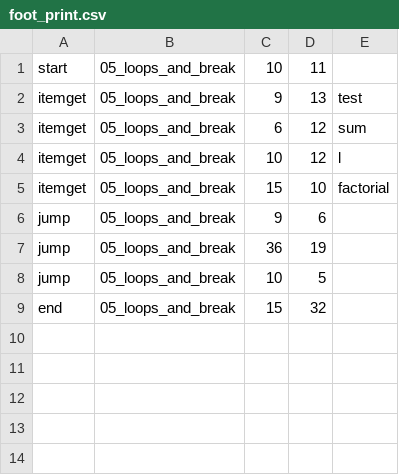
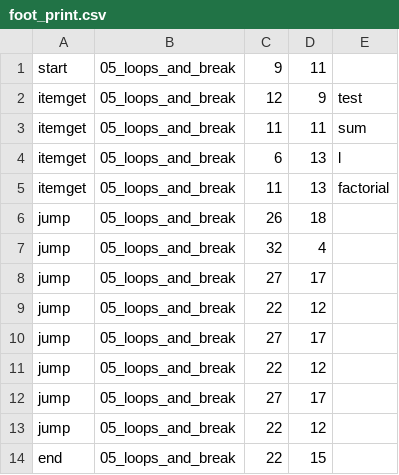
Before and after one commit to gakkungithub/rpg-aquatan-C, a CSV file: rpg-aquatan/foot_print.csv, drawn as a sheet.

```diff
--- a/rpg-aquatan/foot_print.csv
+++ b/rpg-aquatan/foot_print.csv
@@ -1,9 +1,14 @@
-start,05_loops_and_break,10, 11
-itemget, 05_loops_and_break,9, 13,test
-itemget, 05_loops_and_break,6, 12,sum
-itemget, 05_loops_and_break,10, 12,l
-itemget, 05_loops_and_break,15, 10,factorial
-jump, 05_loops_and_break,9, 6
-jump, 05_loops_and_break,36, 19
-jump, 05_loops_and_break,10, 5
-end, 05_loops_and_break,15, 32
+start,05_loops_and_break,9, 11
+itemget, 05_loops_and_break,12, 9,test
+itemget, 05_loops_and_break,11, 11,sum
+itemget, 05_loops_and_break,6, 13,l
+itemget, 05_loops_and_break,11, 13,factorial
+jump, 05_loops_and_break,26, 18
+jump, 05_loops_and_break,32, 4
+jump, 05_loops_and_break,27, 17
+jump, 05_loops_and_break,22, 12
+jump, 05_loops_and_break,27, 17
+jump, 05_loops_and_break,22, 12
+jump, 05_loops_and_break,27, 17
+jump, 05_loops_and_break,22, 12
+end, 05_loops_and_break,22, 15
```
Also changed, not shown: 3 other files.
